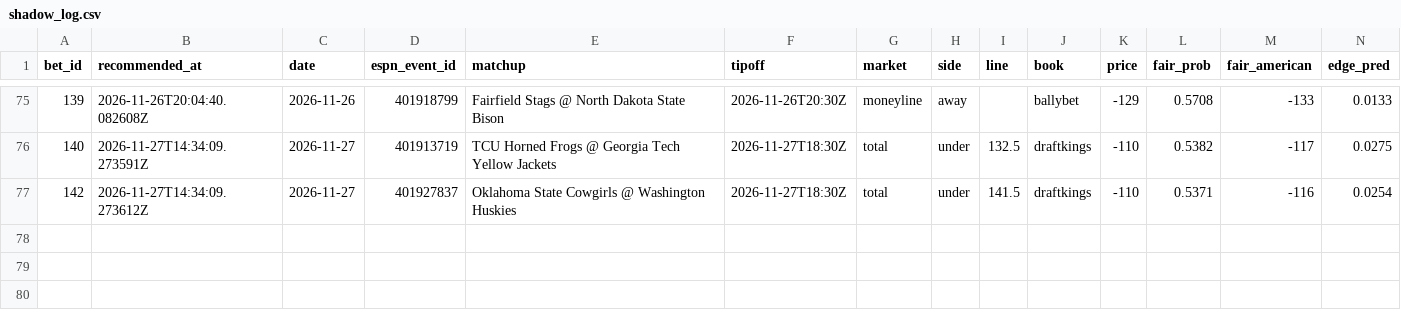
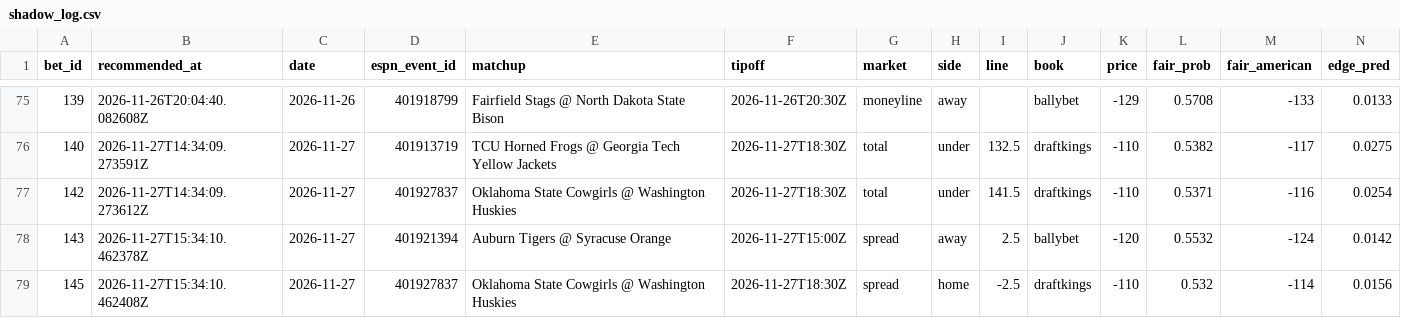
Before and after one commit to Scottguts/ncaaw-sharp, a CSV file: ncaaw_data/shadow_log.csv, drawn as a sheet; only a part is shown, gaps mark what is left out; rows hold the shown columns only; the diff names each change by its address in the sheet, - before the commit and + after, or states it on an @@ line.

```diff
--- a/ncaaw_data/shadow_log.csv
+++ b/ncaaw_data/shadow_log.csv
+row 78: 143 | 2026-11-27T15:34:10.462378Z | 2026-11-27 | 401921394 | Auburn Tigers @ Syracuse Orange | 2026-11-27T15:00Z | spread | away | 2.5 | ballybet | -120 | 0.5532 | -124 | 0.0142
+row 79: 145 | 2026-11-27T15:34:10.462408Z | 2026-11-27 | 401927837 | Oklahoma State Cowgirls @ Washington Huskies | 2026-11-27T18:30Z | spread | home | -2.5 | draftkings | -110 | 0.532 | -114 | 0.0156
```
Also changed, not shown: ncaaw_data/bet_log.csv, 33 other files.
